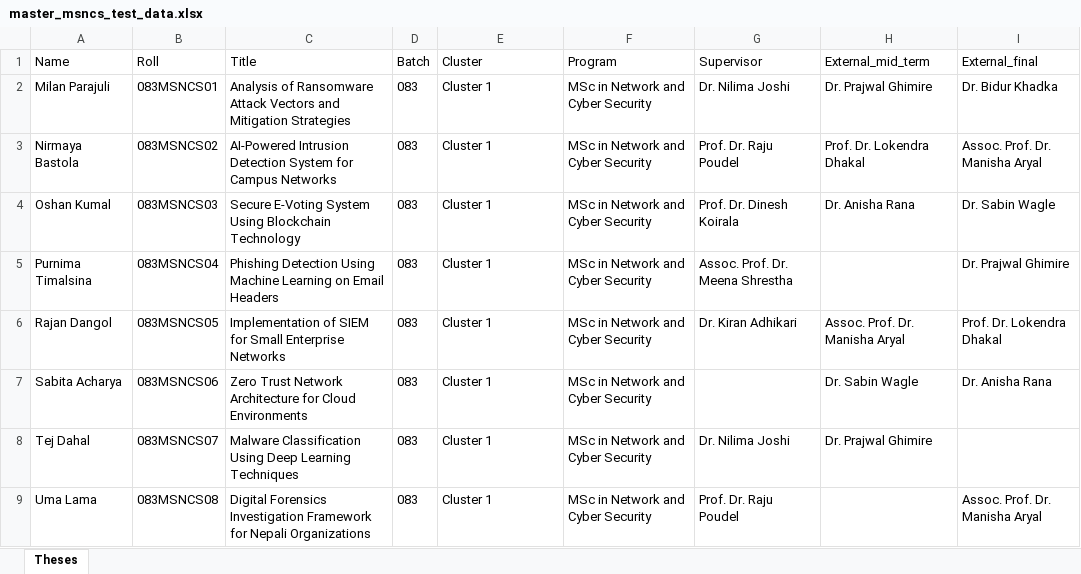
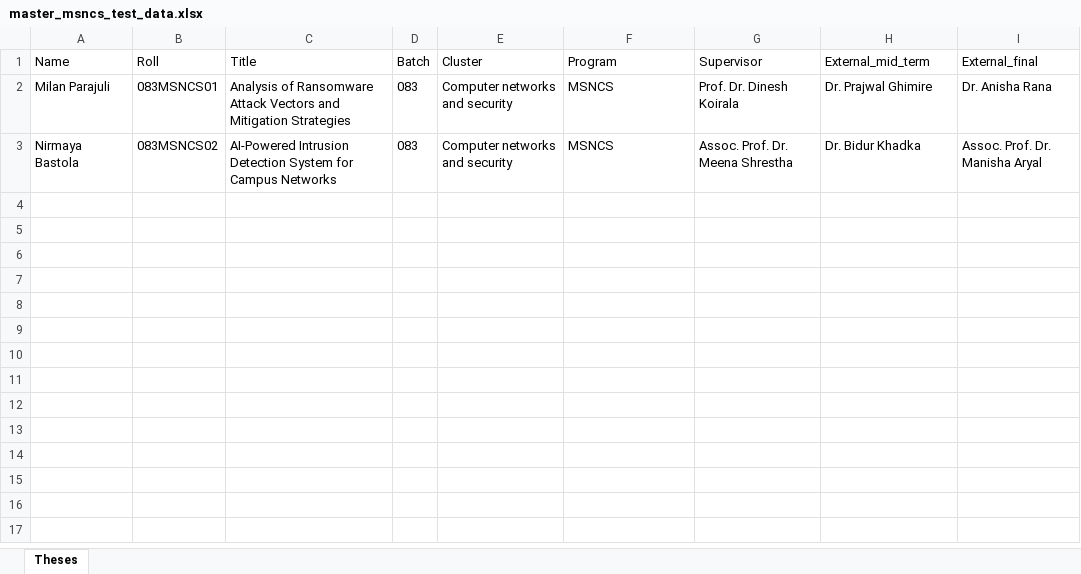
Before and after one commit to subeshyadav3/project-thesis_MIS, an Excel workbook: backend/excel-templates/New-Test-data/master_msncs_test_data.xlsx, sheet Theses, drawn as a sheet; values as stored, in another font and other column widths than the file's, no borders; the diff names each change by its address in the sheet, - before the commit and + after, or states it on an @@ line.

Commit message:
feat(data): generate master thesis bulk upload file containing 2 records for each of the 4 master programs

```diff
--- a/backend/excel-templates/New-Test-data/master_msncs_test_data.xlsx (sheet Theses)
+++ b/backend/excel-templates/New-Test-data/master_msncs_test_data.xlsx (sheet Theses)
-E2:E3 (Cluster): Cluster 1
+E2:E3 (Cluster): Computer networks and security
-F2:F3 (Program): MSc in Network and Cyber Security
+F2:F3 (Program): MSNCS
-G2 (Supervisor): Dr. Nilima Joshi
+G2 (Supervisor): Prof. Dr. Dinesh Koirala
-I2 (External_final): Dr. Bidur Khadka
+I2 (External_final): Dr. Anisha Rana
-G3 (Supervisor): Prof. Dr. Raju Poudel
+G3 (Supervisor): Assoc. Prof. Dr. Meena Shrestha
-H3 (External_mid_term): Prof. Dr. Lokendra Dhakal
+H3 (External_mid_term): Dr. Bidur Khadka
-row 4: Oshan Kumal | 083MSNCS03 | Secure E-Voting System Using Blockchain Technology | 083 | Cluster 1 | MSc in Network and Cyber Security | Prof. Dr. Dinesh Koirala | Dr. Anisha Rana | Dr. Sabin Wagle
-row 5: Purnima Timalsina | 083MSNCS04 | Phishing Detection Using Machine Learning on Email Headers | 083 | Cluster 1 | MSc in Network and Cyber Security | Assoc. Prof. Dr. Meena Shrestha |  | Dr. Prajwal Ghimire
-row 6: Rajan Dangol | 083MSNCS05 | Implementation of SIEM for Small Enterprise Networks | 083 | Cluster 1 | MSc in Network and Cyber Security | Dr. Kiran Adhikari | Assoc. Prof. Dr. Manisha Aryal | Prof. Dr. Lokendra Dhakal
-row 7: Sabita Acharya | 083MSNCS06 | Zero Trust Network Architecture for Cloud Environments | 083 | Cluster 1 | MSc in Network and Cyber Security |  | Dr. Sabin Wagle | Dr. Anisha Rana
-row 8: Tej Dahal | 083MSNCS07 | Malware Classification Using Deep Learning Techniques | 083 | Cluster 1 | MSc in Network and Cyber Security | Dr. Nilima Joshi | Dr. Prajwal Ghimire
-row 9: Uma Lama | 083MSNCS08 | Digital Forensics Investigation Framework for Nepali Organizations | 083 | Cluster 1 | MSc in Network and Cyber Security | Prof. Dr. Raju Poudel |  | Assoc. Prof. Dr. Manisha Aryal
```
Also changed, not shown: backend/excel-templates/New-Test-data/master_student_users_test_data.xlsx, frontend/public/master_msncs_test_data.xlsx, 10 other files.
